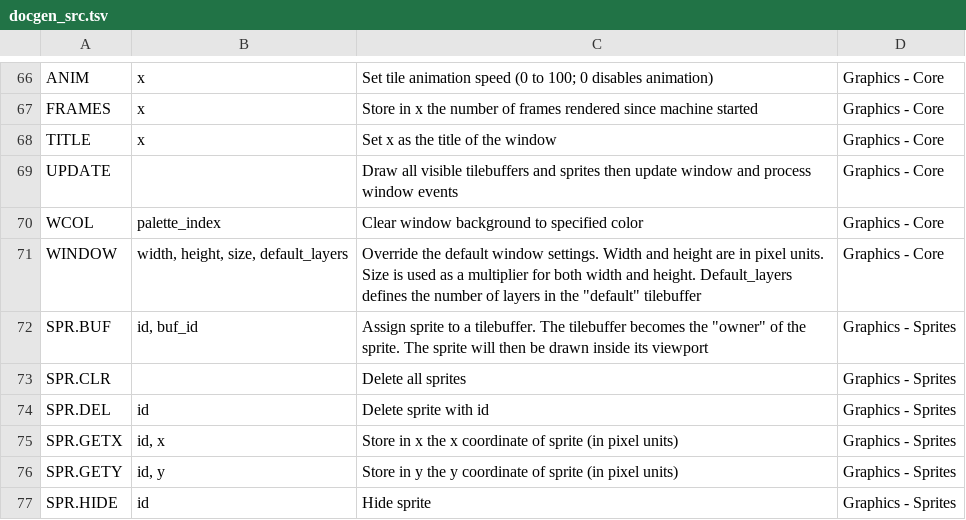
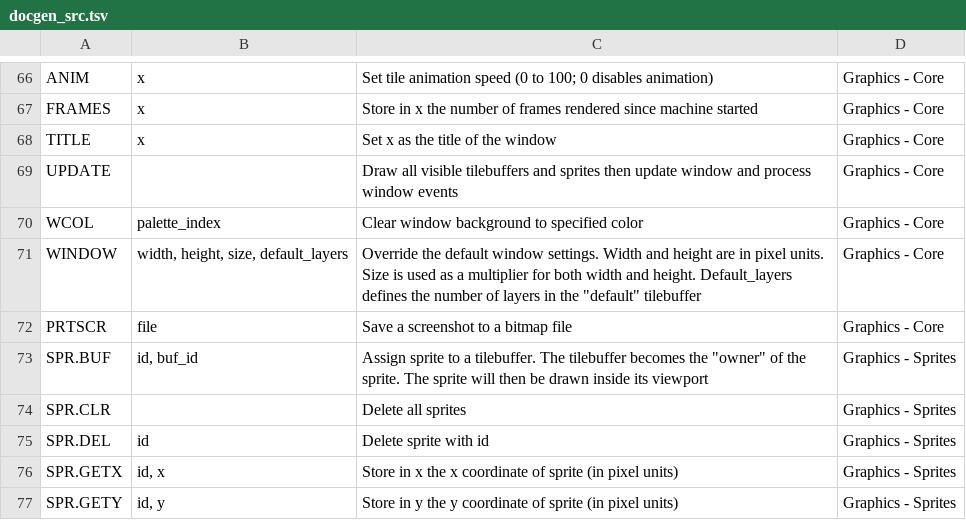
Before and after one commit to FernandoAiresCastello/PTM, a TSV file: v0.2b/Build/docs/docgen_src.tsv, drawn as a sheet; only a part is shown, gaps mark what is left out; the shorter side is filled out with more unchanged rows; the diff names each change by its address in the sheet, - before the commit and + after, or states it on an @@ line.

```diff
--- a/v0.2b/Build/docs/docgen_src.tsv
+++ b/v0.2b/Build/docs/docgen_src.tsv
+row 72: PRTSCR | file | Save a screenshot to a bitmap file | Graphics - Core
```
Also changed, not shown: 7 other files.
